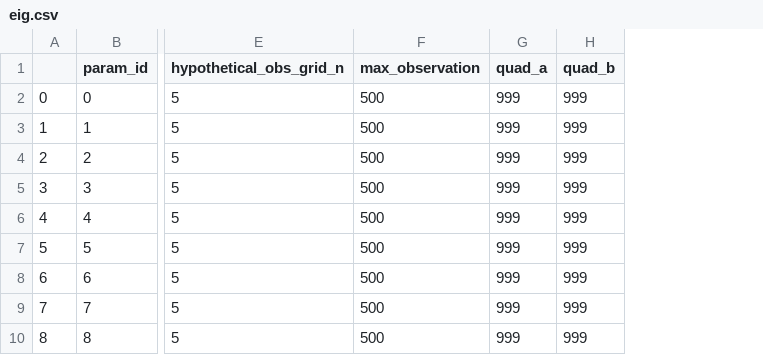
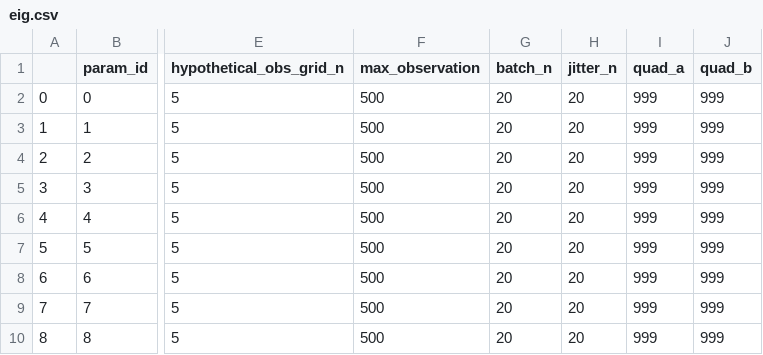
Before and after one commit to anjiecao/RANCH_cluster, a CSV file: sim_info/param_info/eig.csv, drawn as a sheet; only a part is shown, gaps mark what is left out; the diff names each change by its address in the sheet, - before the commit and + after, or states it on an @@ line.

Commit message:
add fake trial info

```diff
--- a/sim_info/param_info/eig.csv
+++ b/sim_info/param_info/eig.csv
+column G (batch_n), rows 2-10: all 20
+column H (jitter_n), rows 2-10: all 20
```
Also changed, not shown: 3 other files.
